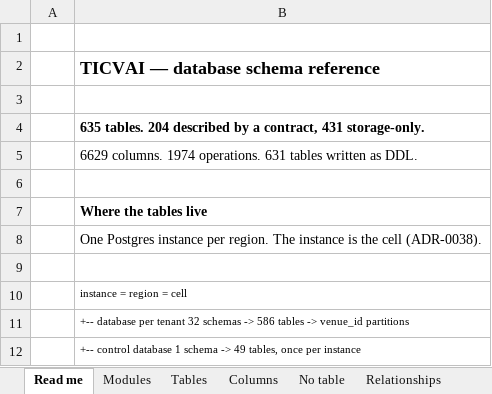
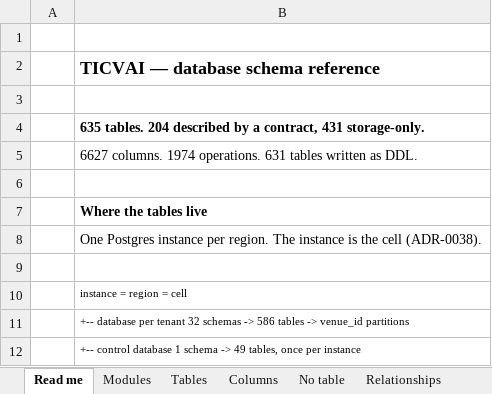
Before and after one commit to Diretide298/Solution_Architecture, an Excel workbook: ticvai/handoff/TICVAI_Schema_Reference.xlsx, sheet Read me, drawn as a sheet; only a part is shown; values as stored, in another font and other column widths than the file's, no borders; the diff names each change by its address in the sheet, - before the commit and + after, or states it on an @@ line.

```diff
--- a/ticvai/handoff/TICVAI_Schema_Reference.xlsx (sheet Read me)
+++ b/ticvai/handoff/TICVAI_Schema_Reference.xlsx (sheet Read me)
-B5: 6629 columns. 1974…
+B5: 6627 columns. 1974…
```
Also changed, not shown: sheet Columns, sheet Tables, 26 other files.
